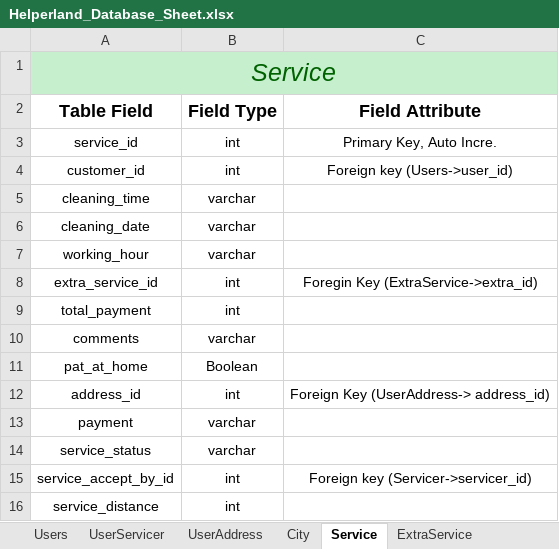
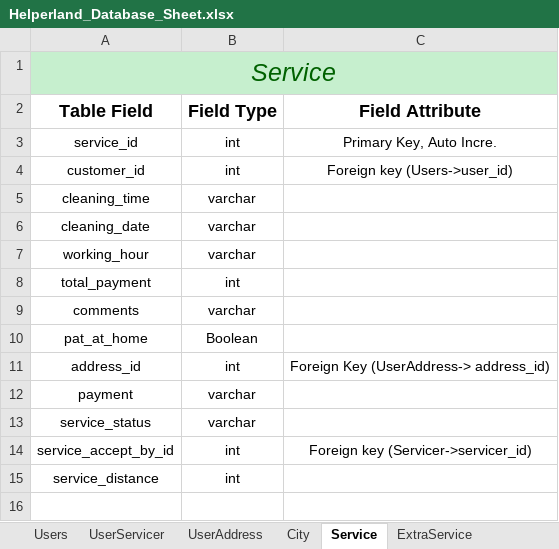
Before and after one commit to SmitBhikadiya/HelperLand-Cleaning-Services, an Excel workbook: Database/Helperland_Database_Sheet.xlsx, sheet Service, drawn as a sheet; values as stored, in another font and other column widths than the file's, no borders; the diff names each change by its address in the sheet, - before the commit and + after, or states it on an @@ line.

Commit message:
Uploaded database design excel sheet

```diff
--- a/Database/Helperland_Database_Sheet.xlsx (sheet Service)
+++ b/Database/Helperland_Database_Sheet.xlsx (sheet Service)
-row 8: extra_service_id | int | Foregin Key (ExtraService->extra_id)
```
